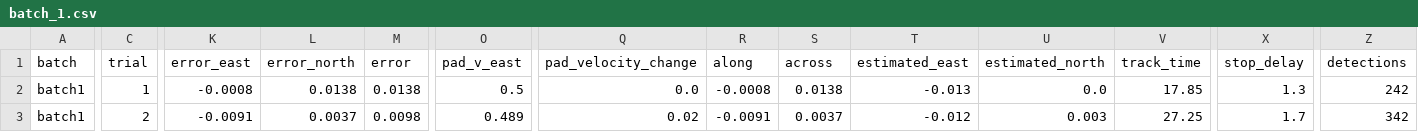
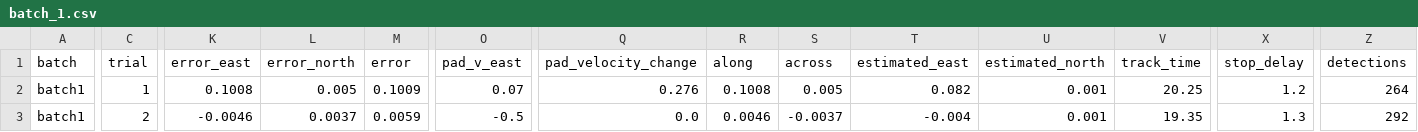
Before and after one commit to TeaTimeIroh/drone-ship-landing, a CSV file: docs/lean_landing/line/batch_1.csv, drawn as a sheet; only a part is shown, gaps mark what is left out; the diff covers the shown part only; the diff names each change by its address in the sheet, - before the commit and + after, or states it on an @@ line.

```diff
--- a/docs/lean_landing/line/batch_1.csv
+++ b/docs/lean_landing/line/batch_1.csv
-K2 (error_east): -0.0008
+K2 (error_east): 0.1008
-L2 (error_north): 0.0138
+L2 (error_north): 0.005
-M2 (error): 0.0138
+M2 (error): 0.1009
-O2 (pad_v_east): 0.5
+O2 (pad_v_east): 0.07
-Q2 (pad_velocity_change): 0.0
+Q2 (pad_velocity_change): 0.276
-R2 (along): -0.0008
+R2 (along): 0.1008
-S2 (across): 0.0138
+S2 (across): 0.005
-T2 (estimated_east): -0.013
+T2 (estimated_east): 0.082
-U2 (estimated_north): 0.0
+U2 (estimated_north): 0.001
-V2 (track_time): 17.85
+V2 (track_time): 20.25
-X2 (stop_delay): 1.3
+X2 (stop_delay): 1.2
-Z2 (detections): 242
+Z2 (detections): 264
-K3 (error_east): -0.0091
+K3 (error_east): -0.0046
-M3 (error): 0.0098
+M3 (error): 0.0059
-O3 (pad_v_east): 0.489
+O3 (pad_v_east): -0.5
-Q3 (pad_velocity_change): 0.02
+Q3 (pad_velocity_change): 0.0
-R3 (along): -0.0091
+R3 (along): 0.0046
-S3 (across): 0.0037
+S3 (across): -0.0037
-T3 (estimated_east): -0.012
+T3 (estimated_east): -0.004
-U3 (estimated_north): 0.003
+U3 (estimated_north): 0.001
-V3 (track_time): 27.25
+V3 (track_time): 19.35
-X3 (stop_delay): 1.7
+X3 (stop_delay): 1.3
-Z3 (detections): 342
+Z3 (detections): 292
```
Also changed, not shown: 94 edited cells elsewhere in this file, docs/lean_landing/circle/batch_1.csv, docs/lean_landing/circle/batch_2.csv, 36 other files.
